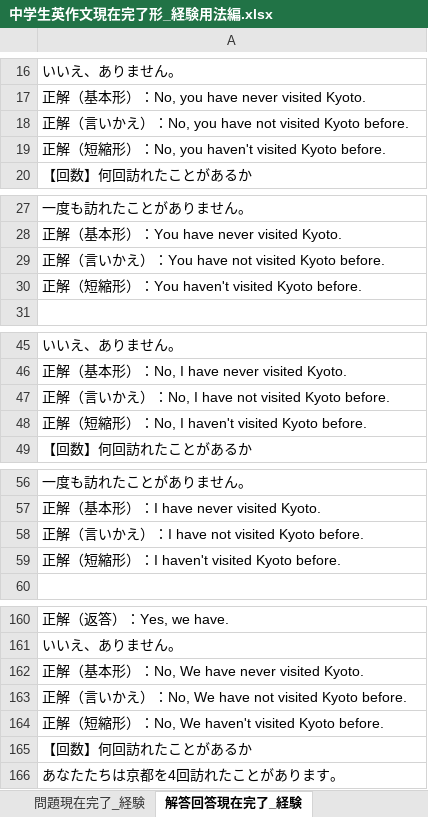
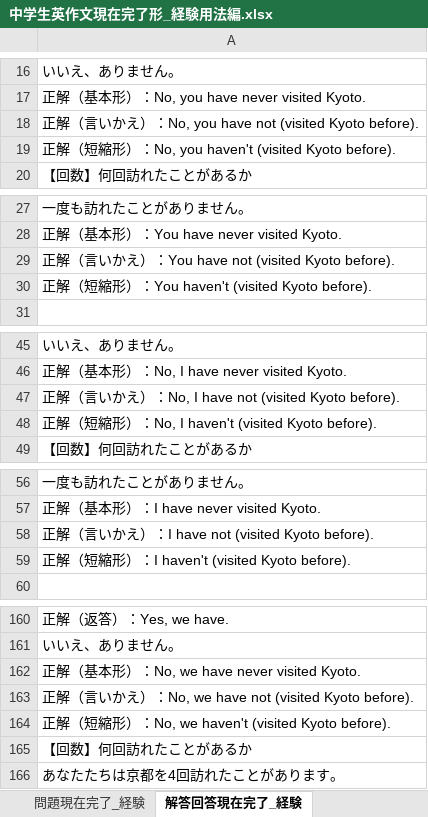
Before and after one commit to nakagaway218/remotion, an Excel workbook: Studymaterials/中学生英作文現在完了形_経験用法編.xlsx, sheet 解答回答現在完了_経験, drawn as a sheet; only a part is shown, gaps mark what is left out; values as stored, in another font and other column widths than the file's, no borders; the diff covers the shown part only; the diff names each change by its address in the sheet, - before the commit and + after, or states it on an @@ line.

```diff
--- a/Studymaterials/中学生英作文現在完了形_経験用法編.xlsx (sheet 解答回答現在完了_経験)
+++ b/Studymaterials/中学生英作文現在完了形_経験用法編.xlsx (sheet 解答回答現在完了_経験)
-A18: …have not visited Kyoto before.
+A18: …have not (visited Kyoto before).
-A19: …you haven't visited Kyoto before.
+A19: …you haven't (visited Kyoto before).
-A29: 正解（言いかえ）：You have not visited Kyoto before.
+A29: 正解（言いかえ）：You have not (visited Kyoto before).
-A30: 正解（短縮形）：You haven't visited Kyoto before.
+A30: 正解（短縮形）：You haven't (visited Kyoto before).
-A47: …have not visited Kyoto before.
+A47: …have not (visited Kyoto before).
-A48: 正解（短縮形）：No, I haven't visited Kyoto before.
+A48: 正解（短縮形）：No, I haven't (visited Kyoto before).
-A58: 正解（言いかえ）：I have not visited Kyoto before.
+A58: 正解（言いかえ）：I have not (visited Kyoto before).
-A59: 正解（短縮形）：I haven't visited Kyoto before.
+A59: 正解（短縮形）：I haven't (visited Kyoto before).
-A162: 正解（基本形）：No, We have never visited Kyoto.
+A162: 正解（基本形）：No, we have never visited Kyoto.
-A163: …：No, We have not visited Kyoto before.
+A163: …：No, we have not (visited Kyoto before).
-A164: 正解（短縮形）：No, We haven't visited Kyoto before.
+A164: 正解（短縮形）：No, we haven't (visited Kyoto before).
```
Also changed, not shown: 26 edited cells elsewhere in this sheet.
